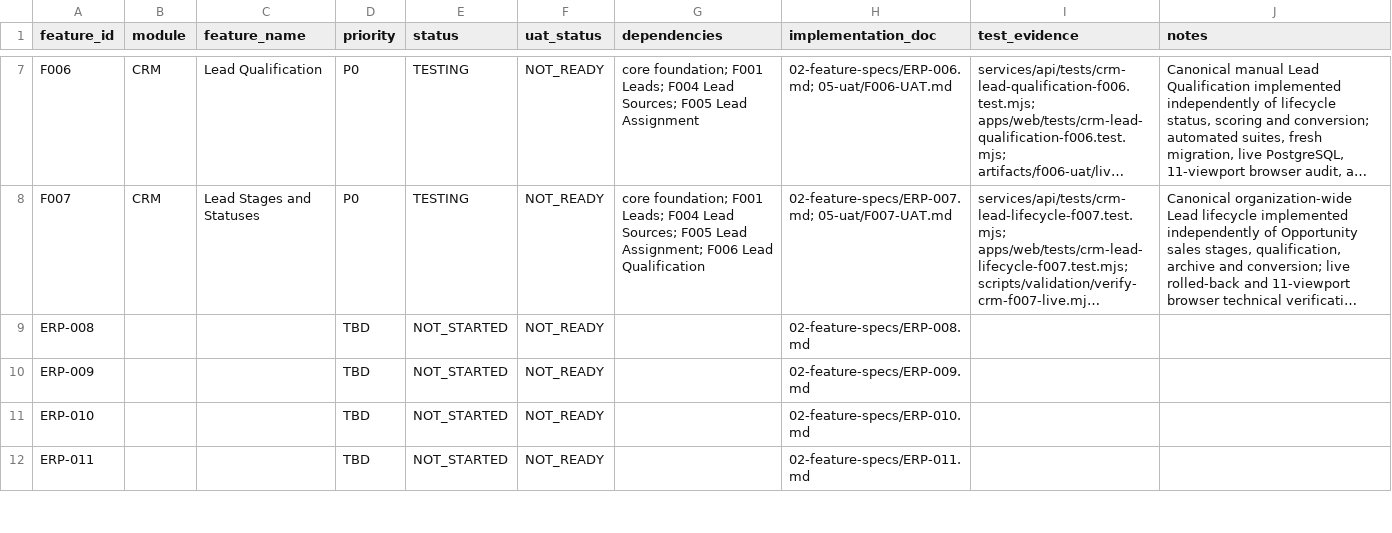
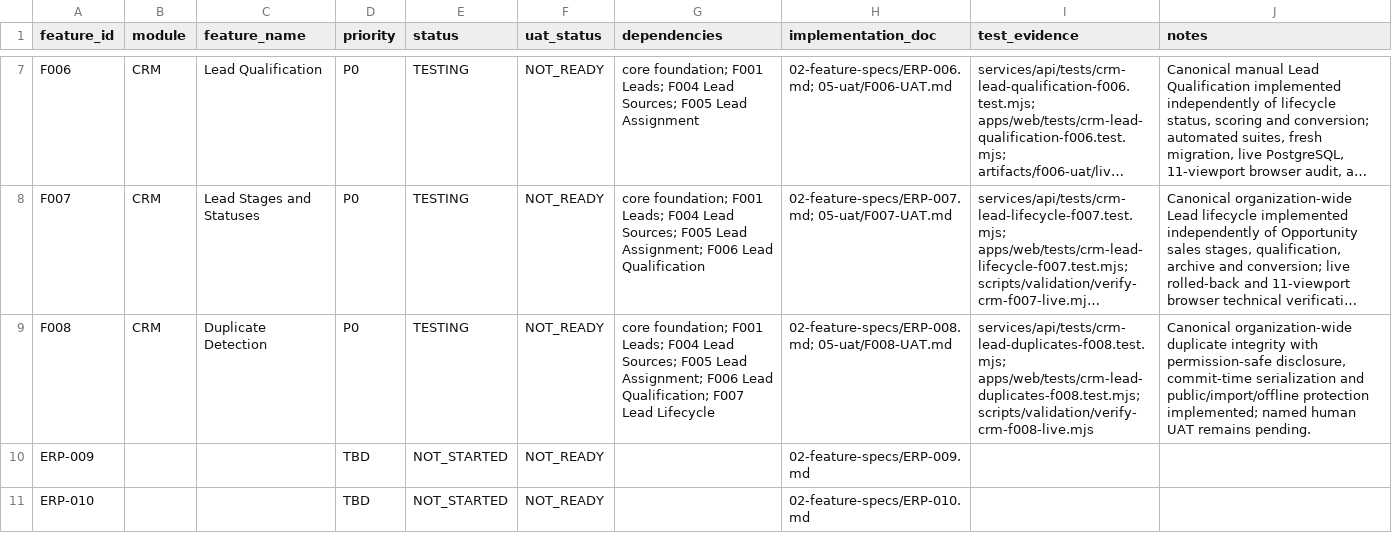
Before and after one commit to vercentlabs/Vercentlabs-erp, a CSV file: docs/erp-510/FEATURE_REGISTER.csv, drawn as a sheet; only a part is shown, gaps mark what is left out; the shorter side is filled out with more unchanged rows; long unchanged cells end in …; removed rows and columns are numbered as before the commit, all else as after; the diff names each change by its address in the sheet, - before the commit and + after, or states it on an @@ line.

```diff
--- a/docs/erp-510/FEATURE_REGISTER.csv
+++ b/docs/erp-510/FEATURE_REGISTER.csv
-row 9: ERP-008 |  |  | TBD | NOT_STARTED | NOT_READY |  | 02-feature-specs/ERP-008.md
+row 9: F008 | CRM | Duplicate Detection | P0 | TESTING | NOT_READY | core foundation; F001 Leads; F004 Lead Sources; F005 Lead Assignment; F006 Lead Qualification; F007 Lead Lifecycle | 02-feature-specs/ERP-008.md; 05-uat/F008-UAT.md | services/api/tests/crm-lead-duplicates-f008.test.mjs; apps/web/tests/crm-lead-duplicates-f008.test.mjs; scripts/validation/verify-crm-f008-live.mjs | Canonical organization-wide duplicate integrity with permission-safe disclosure, commit-time serialization and public/import/offline protection implemented; named human UAT remains pending.
```
Also changed, not shown: docs/erp-510/05-uat/UAT_REGISTER.csv, 30 other files.
